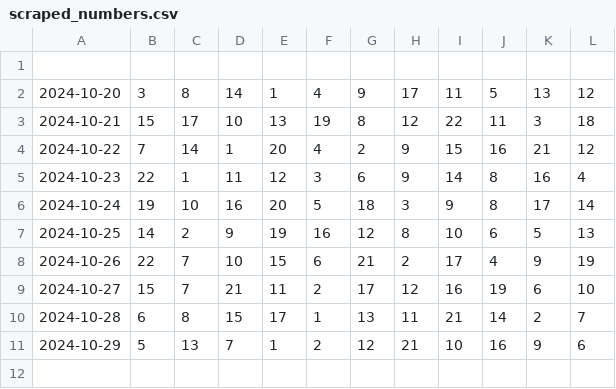
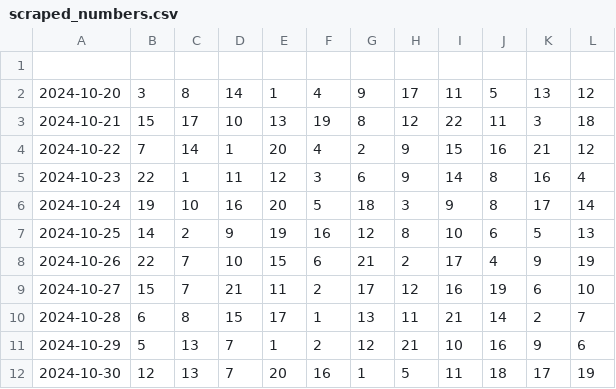
Before and after one commit to dmilek/data_collection, a CSV file: scraped_numbers.csv, drawn as a sheet; the diff names each change by its address in the sheet, - before the commit and + after, or states it on an @@ line.

```diff
--- a/scraped_numbers.csv
+++ b/scraped_numbers.csv
+row 12: 2024-10-30 | 12 | 13 | 7 | 20 | 16 | 1 | 5 | 11 | 18 | 17 | 19
```
